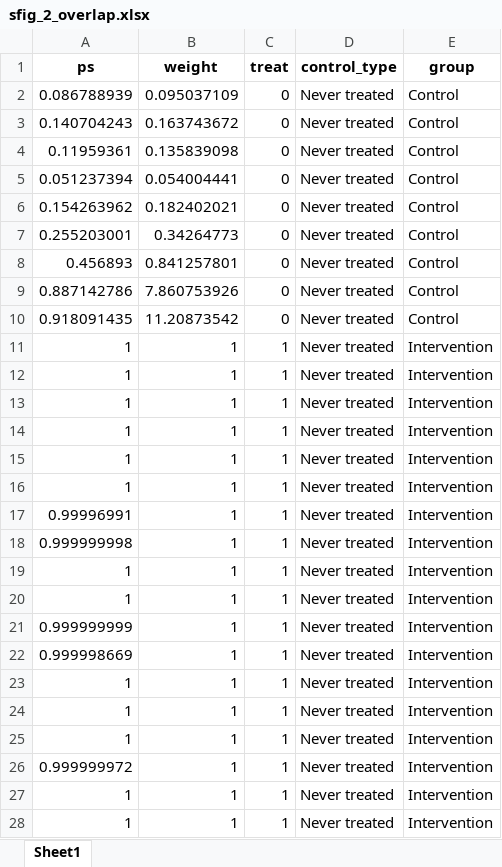
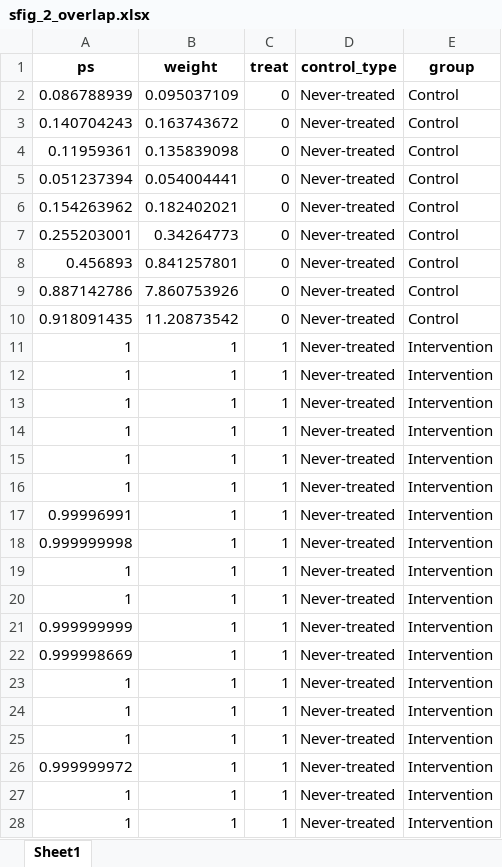
Before and after one commit to sekeundanielyu/lao_nhi, an Excel workbook: 1 NHI impact/output/sfig_2_overlap.xlsx, sheet Sheet1, drawn as a sheet; only a part is shown; values as stored, in another font and other column widths than the file's, no borders; the diff covers the shown part only; the diff names each change by its address in the sheet, - before the commit and + after, or states it on an @@ line.

```diff
--- a/1 NHI impact/output/sfig_2_overlap.xlsx (sheet Sheet1)
+++ b/1 NHI impact/output/sfig_2_overlap.xlsx (sheet Sheet1)
-D2:D28 (control_type): Never treated
+D2:D28 (control_type): Never-treated
```
Also changed, not shown: 437 edited cells elsewhere in this sheet, 1 NHI impact/output/sfig_11_did_month.xlsx, 1 NHI impact/output/sfig_8_did_adjust.xlsx, 7 other files.
